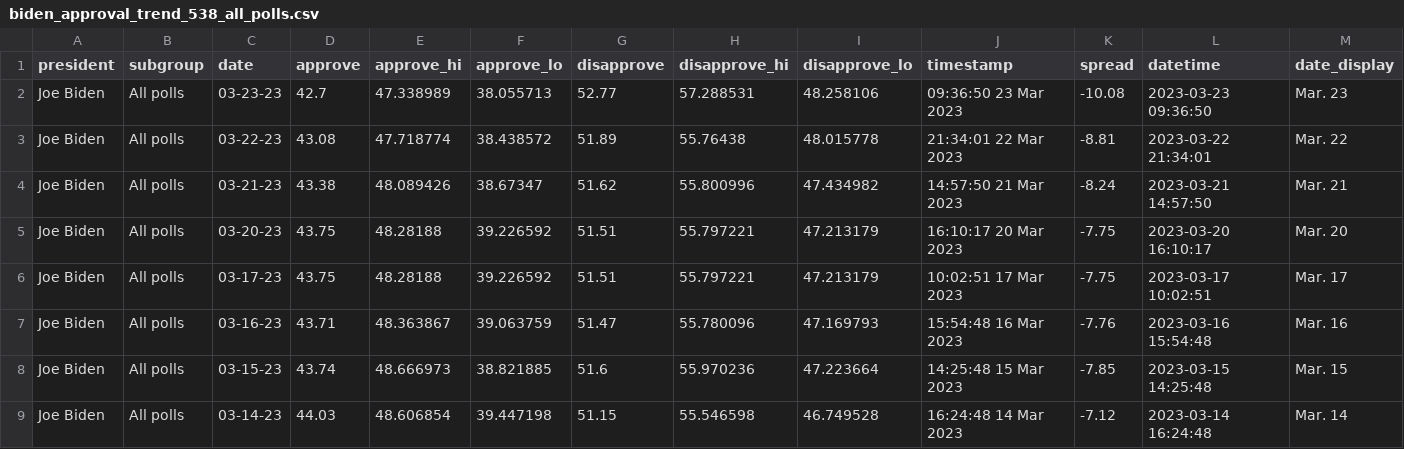
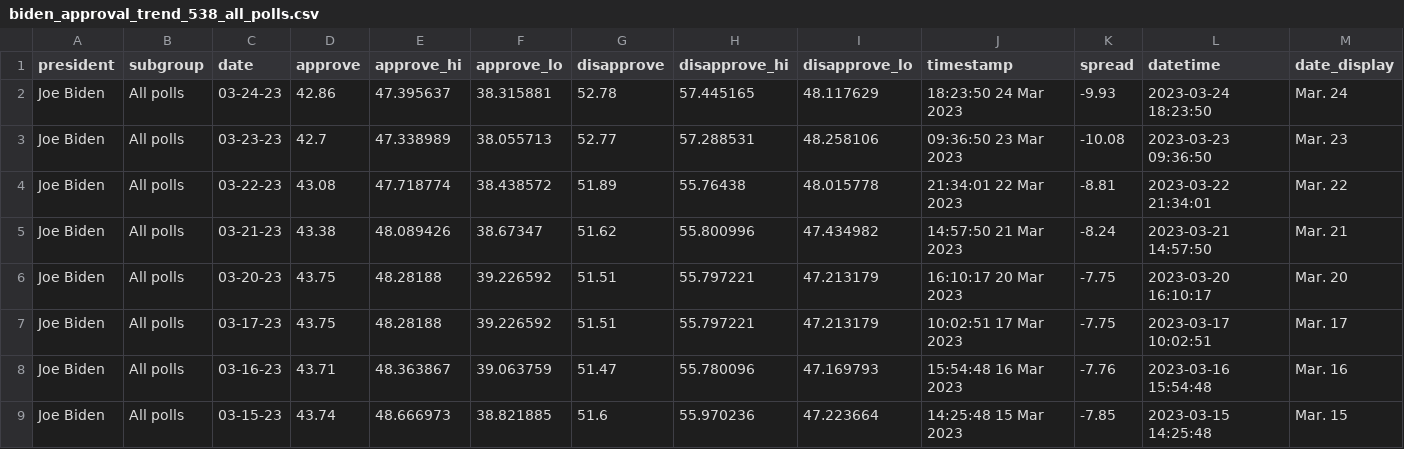
Before and after one commit to stiles/biden-polls, a CSV file: data/processed/biden_approval_trend_538_all_polls.csv, drawn as a sheet; only a part is shown; the shorter side is filled out with more unchanged rows; the diff names each change by its address in the sheet, - before the commit and + after, or states it on an @@ line.

```diff
--- a/data/processed/biden_approval_trend_538_all_polls.csv
+++ b/data/processed/biden_approval_trend_538_all_polls.csv
+row 2: Joe Biden | All polls | 03-24-23 | 42.86 | 47.395637 | 38.315881 | 52.78 | 57.445165 | 48.117629 | 18:23:50 24 Mar 2023 | -9.93 | 2023-03-24 18:23:50 | Mar. 24
```
Also changed, not shown: data/processed/biden_approval_trend_538_adults.csv, data/processed/biden_approval_trend_538_latest_adults.csv, 3 other files.
